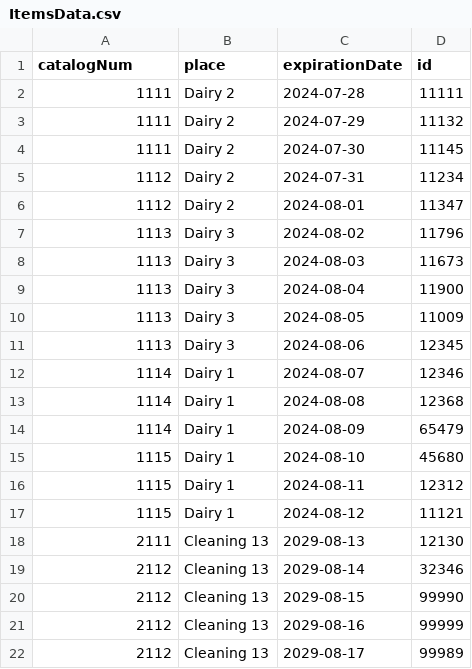
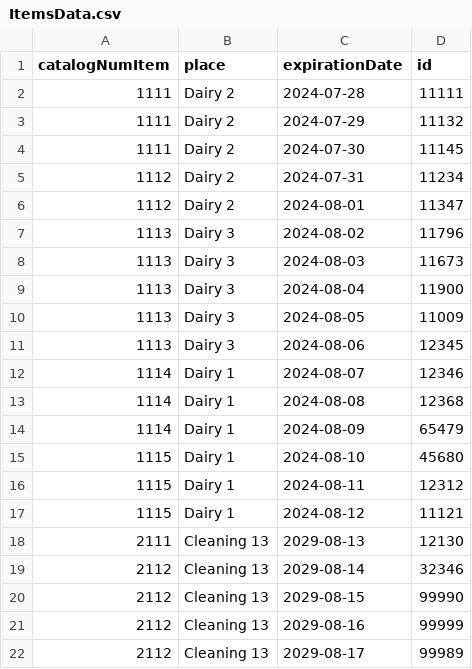
Before and after one commit to NatallieMirelashvili/ADSS_Group_E, a CSV file: dev/DataFiles/ItemsData.csv, drawn as a sheet.

```diff
--- a/dev/DataFiles/ItemsData.csv
+++ b/dev/DataFiles/ItemsData.csv
@@ -1,2 +1,2 @@
-catalogNum,place,expirationDate,id
+catalogNumItem,place,expirationDate,id
 1111,Dairy 2,2024-07-28,11111
```
Also changed, not shown: dev/DataFiles/ProductData.csv, 7 other files.
